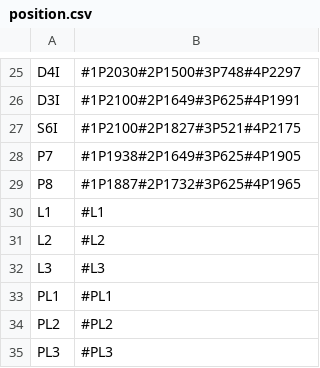
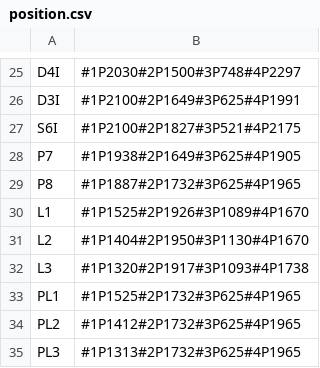
Before and after one commit to EricWilliamKo/Robot_Drink_Station, a CSV file: position.csv, drawn as a sheet; only a part is shown, gaps mark what is left out.

```diff
--- a/position.csv
+++ b/position.csv
@@ -29,7 +29,7 @@ P7,#1P1938#2P1649#3P625#4P1905
 P8,#1P1887#2P1732#3P625#4P1965
-L1,#L1
-L2,#L2
-L3,#L3
-PL1,#PL1
-PL2,#PL2
-PL3,#PL3
+L1,#1P1525#2P1926#3P1089#4P1670
+L2,#1P1404#2P1950#3P1130#4P1670
+L3,#1P1320#2P1917#3P1093#4P1738
+PL1,#1P1525#2P1732#3P625#4P1965
+PL2,#1P1412#2P1732#3P625#4P1965
+PL3,#1P1313#2P1732#3P625#4P1965
```
Also changed, not shown: 4 other files.
